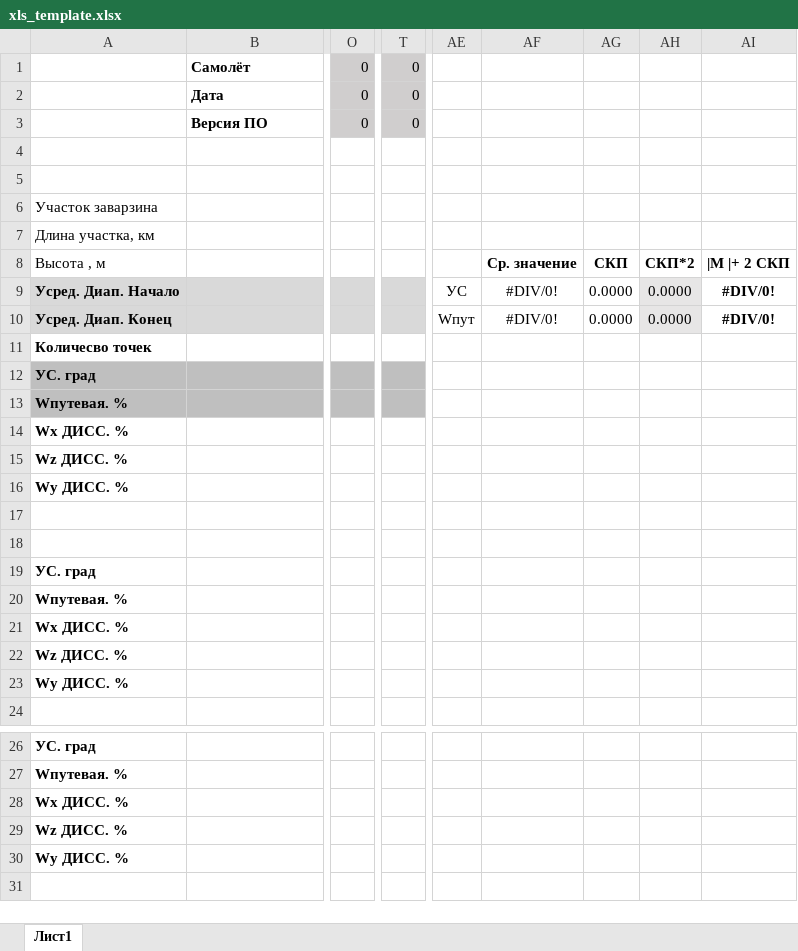
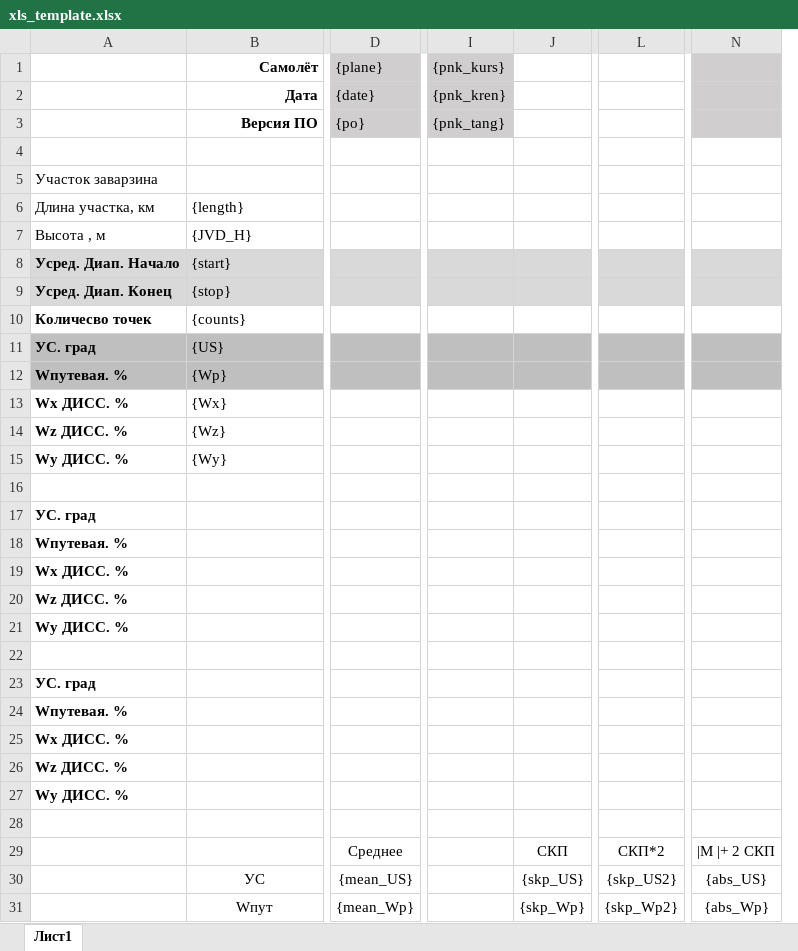
Before and after one commit to artyone/datanalysis, an Excel workbook: templates/xls_template.xlsx, sheet Лист1, drawn as a sheet; only a part is shown, gaps mark what is left out; values as stored, in another font and other column widths than the file's, no borders; conditional formats not drawn; removed rows and columns are numbered as before the commit, all else as after; rows hold the shown columns only; the diff covers the shown part only; the diff names each change by its address in the sheet, - before the commit and + after, or states it on an @@ line.

Commit message:
new design template, additional parameters

```diff
--- a/templates/xls_template.xlsx (sheet Лист1)
+++ b/templates/xls_template.xlsx (sheet Лист1)
+column D ({plane}), rows 2-3: {date} | {po}
+column I ({pnk_kurs}), rows 2-3: {pnk_kren} | {pnk_tang}
+column J, empty
+column L, empty
-column O (0), rows 2-3: 0 | 0
+column N, empty
-column T (0), rows 2-3: 0 | 0
-column AE, rows 9-10: УС | Wпут
-column AF, rows 8-10: Ср. значение | #DIV/0! | #DIV/0!
-column AG, rows 8-10: СКП | 0.0000 | 0.0000
-column AH, rows 8-10: СКП*2 | 0.0000 | 0.0000
-column AI, rows 8-10: |M |+ 2 СКП | #DIV/0! | #DIV/0!
-B1:B3 alignment: left
+B1:B3 alignment: right
+B1:C1 merged
+B2:C2 merged
+B3:C3 merged
-row 5: (empty)
-B6 (Самолёт): (empty)
+B6 (Самолёт): {length}
-B7 (Самолёт): (empty)
+B7 (Самолёт): {JVD_H}
-B8 (Самолёт): (empty)
+B8 (Самолёт): {start}
-B9 (Самолёт): (empty)
+B9 (Самолёт): {stop}
-B10 (Самолёт): (empty)
+B10 (Самолёт): {counts}
-B11 (Самолёт): (empty)
+B11 (Самолёт): {US}
-B12 (Самолёт): (empty)
+B12 (Самолёт): {Wp}
-B13 (Самолёт): (empty)
+B13 (Самолёт): {Wx}
-B14 (Самолёт): (empty)
+B14 (Самолёт): {Wz}
-B15 (Самолёт): (empty)
+B15 (Самолёт): {Wy}
-row 17: (empty)
+row 28: (empty)
+row 29:  |  | Среднее |  | СКП | СКП*2 | |M |+ 2 СКП
+row 30:  | УС | {mean_US} |  | {skp_US} | {skp_US2} | {abs_US}
+row 31:  | Wпут | {mean_Wp} |  | {skp_Wp} | {skp_Wp2} | {abs_Wp}
```
Also changed, not shown: 1 removed row, 15 removed columns, cell formats and merged cells elsewhere in this sheet, 2 other files.
